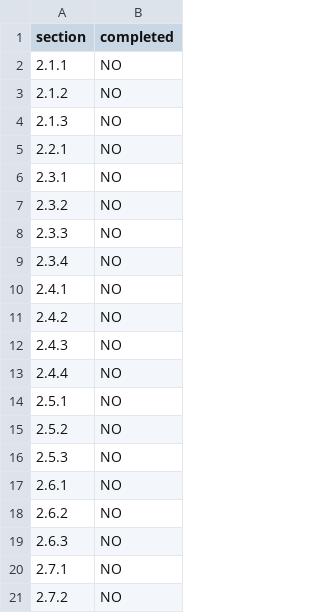
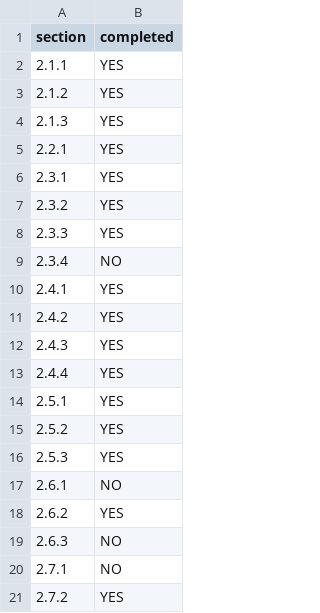
Before and after one commit to ZhiqingCen/LurkForWork, a CSV file: progress.csv, drawn as a sheet.

```diff
--- a/progress.csv
+++ b/progress.csv
@@ -1,21 +1,21 @@
 section,completed
-2.1.1,NO
-2.1.2,NO
-2.1.3,NO
-2.2.1,NO
-2.3.1,NO
-2.3.2,NO
-2.3.3,NO
+2.1.1,YES
+2.1.2,YES
+2.1.3,YES
+2.2.1,YES
+2.3.1,YES
+2.3.2,YES
+2.3.3,YES
 2.3.4,NO
-2.4.1,NO
-2.4.2,NO
-2.4.3,NO
-2.4.4,NO
-2.5.1,NO
-2.5.2,NO
-2.5.3,NO
+2.4.1,YES
+2.4.2,YES
+2.4.3,YES
+2.4.4,YES
+2.5.1,YES
+2.5.2,YES
+2.5.3,YES
 2.6.1,NO
-2.6.2,NO
+2.6.2,YES
 2.6.3,NO
 2.7.1,NO
-2.7.2,NO
+2.7.2,YES
```
Also changed, not shown: 7 other files.
